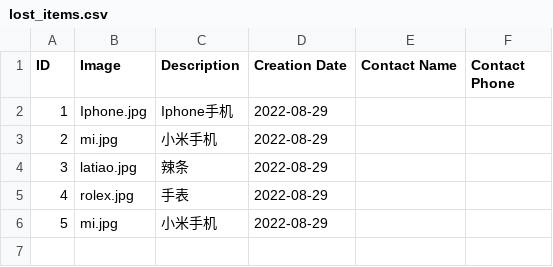
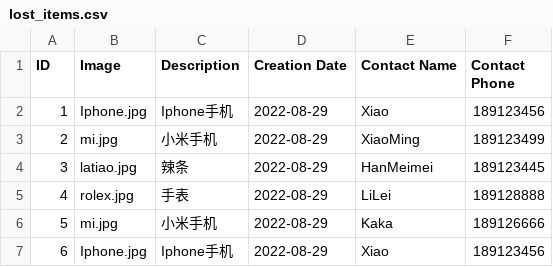
Before and after one commit to misslux/ekkoekko, a CSV file: static/lost_items.csv, drawn as a sheet.

```diff
--- a/static/lost_items.csv
+++ b/static/lost_items.csv
@@ -1,6 +1,7 @@
 ID,Image,Description,Creation Date,Contact Name,Contact Phone
-1,Iphone.jpg,"Iphone手机",2022-08-29,,
-2,mi.jpg,"小米手机",2022-08-29,,
-3,latiao.jpg,"辣条",2022-08-29,,
-4,rolex.jpg,"手表",2022-08-29,,
-5,mi.jpg,"小米手机",2022-08-29,,
+1,Iphone.jpg,Iphone手机,2022-08-29,Xiao,189123456
+2,mi.jpg,小米手机,2022-08-29,XiaoMing,189123499
+3,latiao.jpg,辣条,2022-08-29,HanMeimei,189123445
+4,rolex.jpg,手表,2022-08-29,LiLei,189128888
+5,mi.jpg,小米手机,2022-08-29,Kaka,189126666
+6,Iphone.jpg,Iphone手机,2022-08-29,Xiao,189123456
```
Also changed, not shown: static/found_items.csv, 2 other files.
